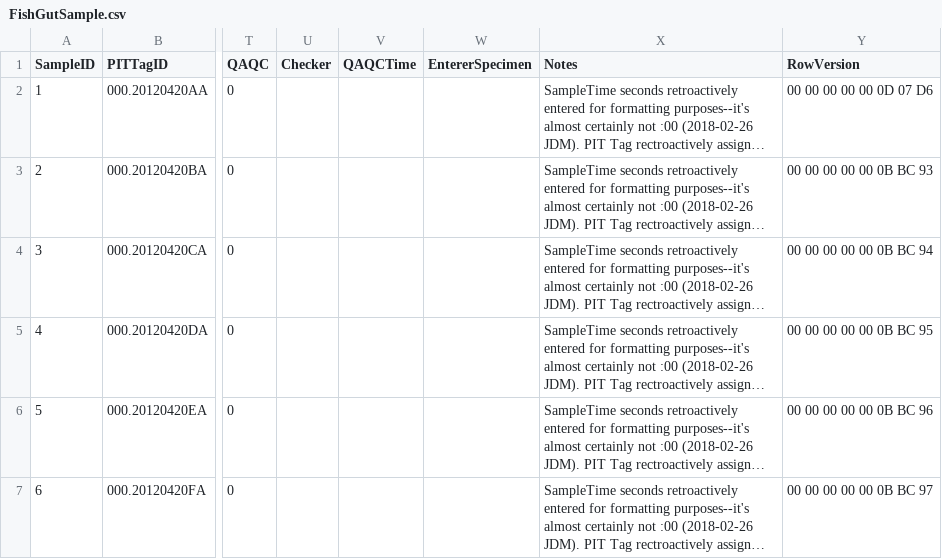
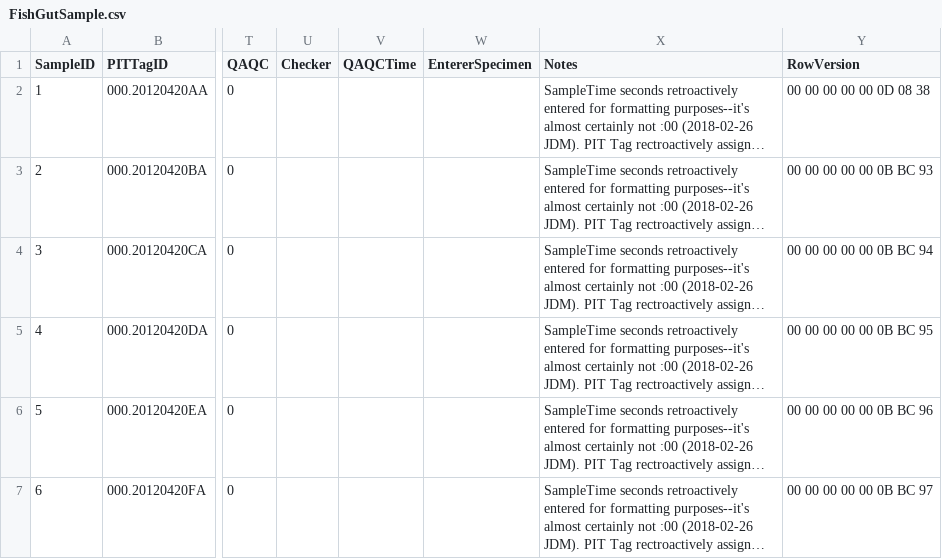
Before and after one commit to jmuehlbauer-usgs/Database, a CSV file: FishGutSample.csv, drawn as a sheet; only a part is shown, gaps mark what is left out; long unchanged cells end in …; the diff names each change by its address in the sheet, - before the commit and + after, or states it on an @@ line.

```diff
--- a/FishGutSample.csv
+++ b/FishGutSample.csv
-Y2 (RowVersion): 00 00 00 00 00 0D 07 D6
+Y2 (RowVersion): 00 00 00 00 00 0D 08 38
```
Also changed, not shown: 3 other files.
